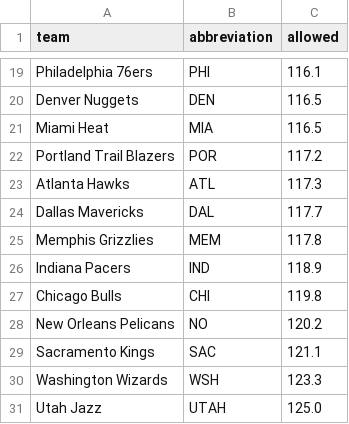
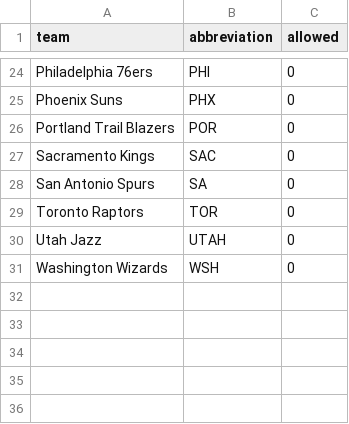
Before and after one commit to ceddto100/Kelly-s-Criterion-calculator, a CSV file: frontend/public/stats/nba/allowed.csv, drawn as a sheet; only a part is shown, gaps mark what is left out; removed rows and columns are numbered as before the commit, all else as after; the diff covers the shown part only; the diff names each change by its address in the sheet, - before the commit and + after, or states it on an @@ line.

```diff
--- a/frontend/public/stats/nba/allowed.csv
+++ b/frontend/public/stats/nba/allowed.csv
-C24 (allowed): 116.1
+C24 (allowed): 0
-row 20: Denver Nuggets | DEN | 116.5
-row 21: Miami Heat | MIA | 116.5
+row 25: Phoenix Suns | PHX | 0
-C26 (allowed): 117.2
+C26 (allowed): 0
-row 23: Atlanta Hawks | ATL | 117.3
-row 24: Dallas Mavericks | DAL | 117.7
-row 25: Memphis Grizzlies | MEM | 117.8
-row 26: Indiana Pacers | IND | 118.9
-row 27: Chicago Bulls | CHI | 119.8
-row 28: New Orleans Pelicans | NO | 120.2
-C27 (allowed): 121.1
+C27 (allowed): 0
-row 30: Washington Wizards | WSH | 123.3
+row 28: San Antonio Spurs | SA | 0
+row 29: Toronto Raptors | TOR | 0
-C30 (allowed): 125.0
+C30 (allowed): 0
+row 31: Washington Wizards | WSH | 0
```
Also changed, not shown: 16 added rows, 11 removed rows and 6 edited cells elsewhere in this file, frontend/public/stats/nba/fieldgoal.csv, frontend/public/stats/nba/rebound_margin.csv, 14 other files.
